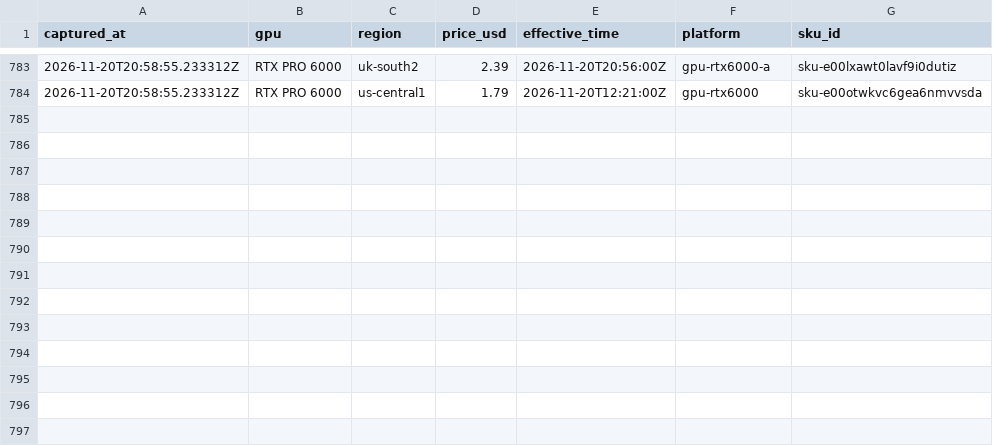
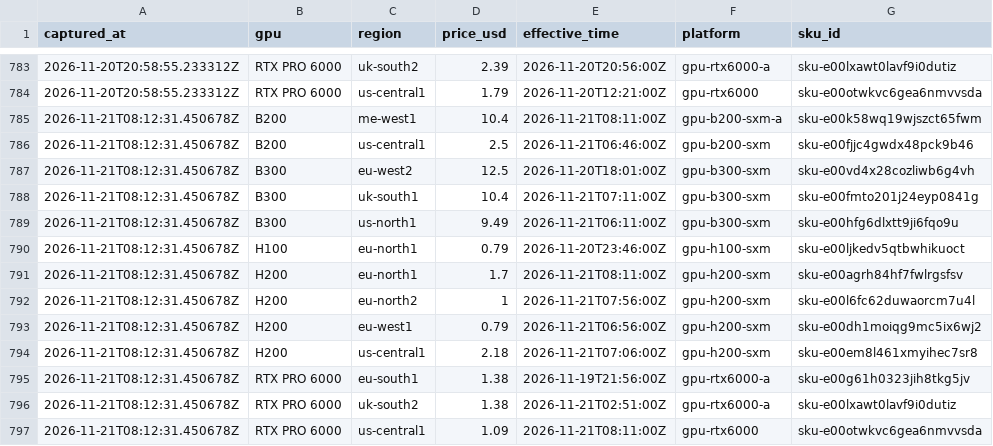
Before and after one commit to cpr-oakmont/FICO-VS4-Monitor, a CSV file: data/nebius_spot/spot_snapshots.csv, drawn as a sheet; only a part is shown, gaps mark what is left out.

```diff
--- a/data/nebius_spot/spot_snapshots.csv
+++ b/data/nebius_spot/spot_snapshots.csv
@@ -784 +784,14 @@ captured_at,gpu,region,price_usd,effective_time,platform,sku_id
 2026-11-20T20:58:55.233312Z,RTX PRO 6000,us-central1,1.79,2026-11-20T12:21:00Z,gpu-rtx6000,sku-e00otwkvc6gea6nmvvsda
+2026-11-21T08:12:31.450678Z,B200,me-west1,10.4,2026-11-21T08:11:00Z,gpu-b200-sxm-a,sku-e00k58wq19wjszct65fwm
+2026-11-21T08:12:31.450678Z,B200,us-central1,2.5,2026-11-21T06:46:00Z,gpu-b200-sxm,sku-e00fjjc4gwdx48pck9b46
+2026-11-21T08:12:31.450678Z,B300,eu-west2,12.5,2026-11-20T18:01:00Z,gpu-b300-sxm,sku-e00vd4x28cozliwb6g4vh
+2026-11-21T08:12:31.450678Z,B300,uk-south1,10.4,2026-11-21T07:11:00Z,gpu-b300-sxm,sku-e00fmto201j24eyp0841g
+2026-11-21T08:12:31.450678Z,B300,us-north1,9.49,2026-11-21T06:11:00Z,gpu-b300-sxm,sku-e00hfg6dlxtt9ji6fqo9u
+2026-11-21T08:12:31.450678Z,H100,eu-north1,0.79,2026-11-20T23:46:00Z,gpu-h100-sxm,sku-e00ljkedv5qtbwhikuoct
+2026-11-21T08:12:31.450678Z,H200,eu-north1,1.7,2026-11-21T08:11:00Z,gpu-h200-sxm,sku-e00agrh84hf7fwlrgsfsv
+2026-11-21T08:12:31.450678Z,H200,eu-north2,1,2026-11-21T07:56:00Z,gpu-h200-sxm,sku-e00l6fc62duwaorcm7u4l
+2026-11-21T08:12:31.450678Z,H200,eu-west1,0.79,2026-11-21T06:56:00Z,gpu-h200-sxm,sku-e00dh1moiqg9mc5ix6wj2
+2026-11-21T08:12:31.450678Z,H200,us-central1,2.18,2026-11-21T07:06:00Z,gpu-h200-sxm,sku-e00em8l461xmyihec7sr8
+2026-11-21T08:12:31.450678Z,RTX PRO 6000,eu-south1,1.38,2026-11-19T21:56:00Z,gpu-rtx6000-a,sku-e00g61h0323jih8tkg5jv
+2026-11-21T08:12:31.450678Z,RTX PRO 6000,uk-south2,1.38,2026-11-21T02:51:00Z,gpu-rtx6000-a,sku-e00lxawt0lavf9i0dutiz
+2026-11-21T08:12:31.450678Z,RTX PRO 6000,us-central1,1.09,2026-11-21T08:11:00Z,gpu-rtx6000,sku-e00otwkvc6gea6nmvvsda
```
Also changed, not shown: 2 other files.
